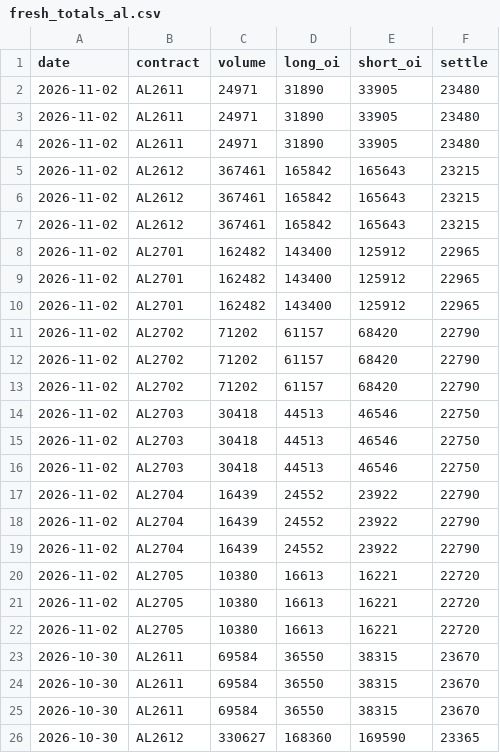
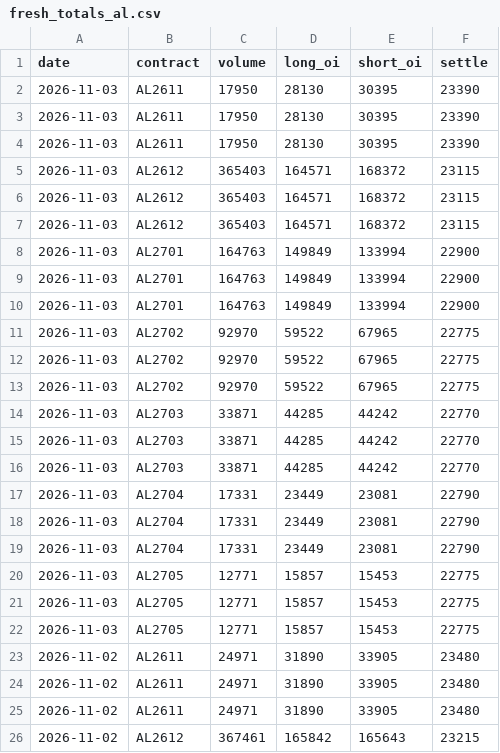
Before and after one commit to yutongchai-bit/shfe-dashboard, a CSV file: data/fresh_totals_al.csv, drawn as a sheet; only a part is shown; the shorter side is filled out with more unchanged rows.

```diff
--- a/data/fresh_totals_al.csv
+++ b/data/fresh_totals_al.csv
@@ -1,2 +1,23 @@
 date,contract,volume,long_oi,short_oi,settle
+2026-11-03,AL2611,17950,28130,30395,23390
+2026-11-03,AL2611,17950,28130,30395,23390
+2026-11-03,AL2611,17950,28130,30395,23390
+2026-11-03,AL2612,365403,164571,168372,23115
+2026-11-03,AL2612,365403,164571,168372,23115
+2026-11-03,AL2612,365403,164571,168372,23115
+2026-11-03,AL2701,164763,149849,133994,22900
+2026-11-03,AL2701,164763,149849,133994,22900
+2026-11-03,AL2701,164763,149849,133994,22900
+2026-11-03,AL2702,92970,59522,67965,22775
+2026-11-03,AL2702,92970,59522,67965,22775
+2026-11-03,AL2702,92970,59522,67965,22775
+2026-11-03,AL2703,33871,44285,44242,22770
+2026-11-03,AL2703,33871,44285,44242,22770
+2026-11-03,AL2703,33871,44285,44242,22770
+2026-11-03,AL2704,17331,23449,23081,22790
+2026-11-03,AL2704,17331,23449,23081,22790
+2026-11-03,AL2704,17331,23449,23081,22790
+2026-11-03,AL2705,12771,15857,15453,22775
+2026-11-03,AL2705,12771,15857,15453,22775
+2026-11-03,AL2705,12771,15857,15453,22775
 2026-11-02,AL2611,24971,31890,33905,23480
```
Also changed, not shown: data/fresh_positions_al.csv, data/fresh_positions_cu.csv, 14 other files.
